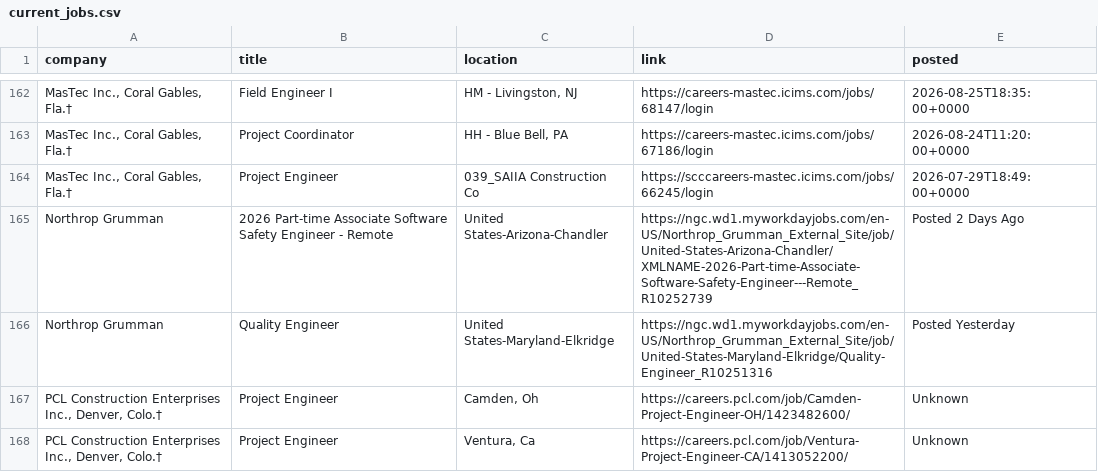
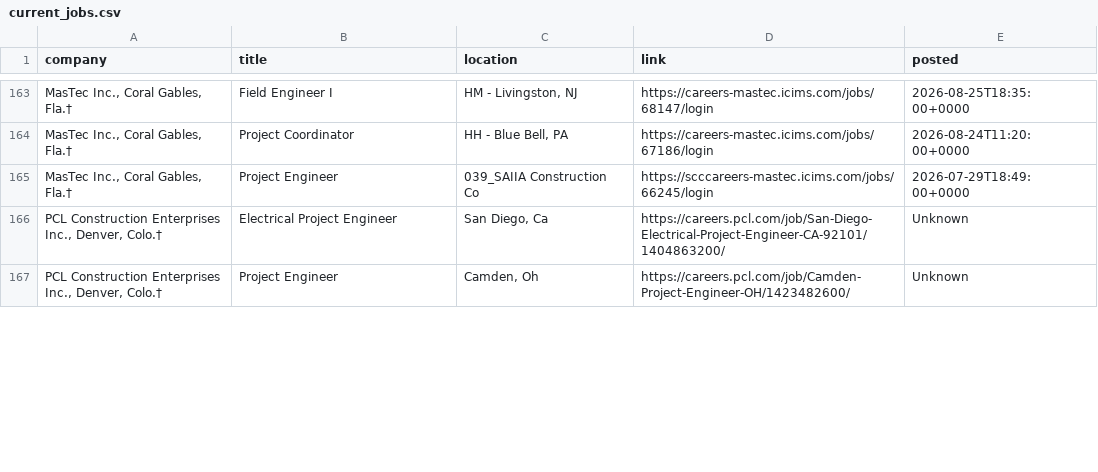
Before and after one commit to sandeepreddy46-max/Jobscrapper, a CSV file: current_jobs.csv, drawn as a sheet; only a part is shown, gaps mark what is left out; removed rows and columns are numbered as before the commit, all else as after; the diff covers the shown part only; the diff names each change by its address in the sheet, - before the commit and + after, or states it on an @@ line.

Commit message:
Construction job update - 2026-09-26 07:13 UTC

```diff
--- a/current_jobs.csv
+++ b/current_jobs.csv
-row 165: Northrop Grumman | 2026 Part-time Associate Software Safety Engineer - Remote | United States-Arizona-Chandler | https://ngc.wd1.myworkdayjobs.com/en-US/Northrop_Grumman_External_Site/job/United-States-Arizona-Chandler/XMLNAME-2026-Part-time-Associate-Software-Safety-Engineer---Remote_R10252739 | Posted 2 Days Ago
-row 166: Northrop Grumman | Quality Engineer | United States-Maryland-Elkridge | https://ngc.wd1.myworkdayjobs.com/en-US/Northrop_Grumman_External_Site/job/United-States-Maryland-Elkridge/Quality-Engineer_R10251316 | Posted Yesterday
+row 166: PCL Construction Enterprises Inc., Denver, Colo.† | Electrical Project Engineer | San Diego, Ca | https://careers.pcl.com/job/San-Diego-Electrical-Project-Engineer-CA-92101/1404863200/ | Unknown
-row 168: PCL Construction Enterprises Inc., Denver, Colo.† | Project Engineer | Ventura, Ca | https://careers.pcl.com/job/Ventura-Project-Engineer-CA/1413052200/ | Unknown
```
Also changed, not shown: 2 added rows, 8 removed rows, 20 moved rows and 56 edited cells elsewhere in this file, source_health.csv, 1 other file.
